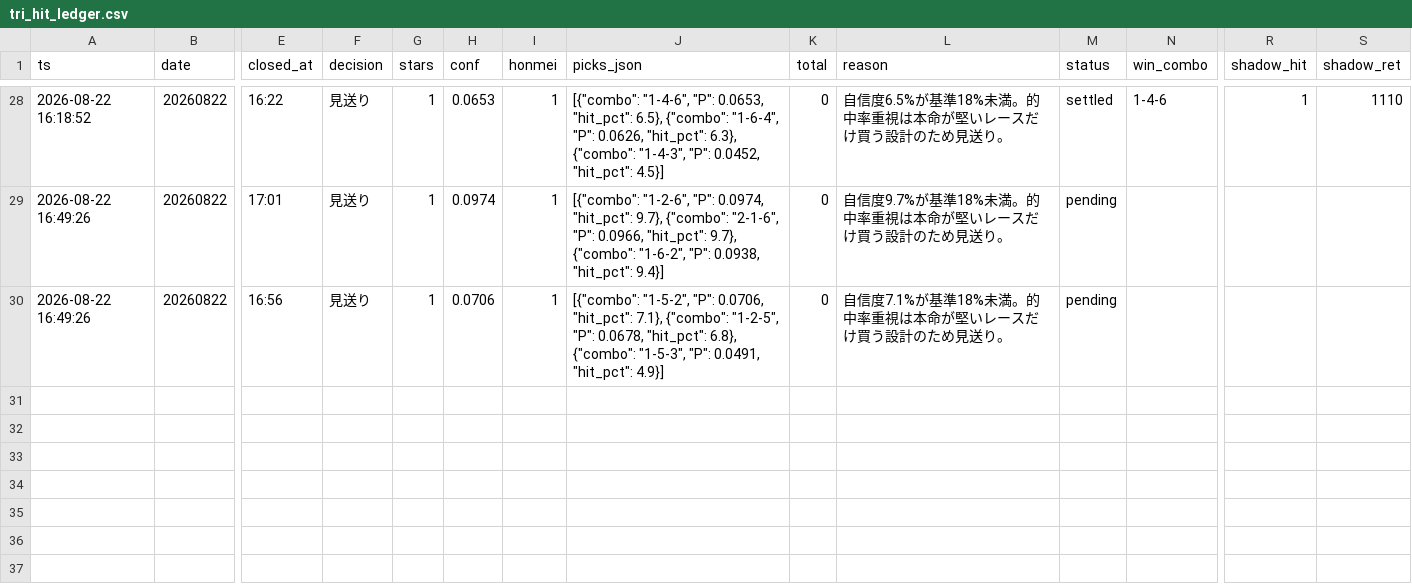
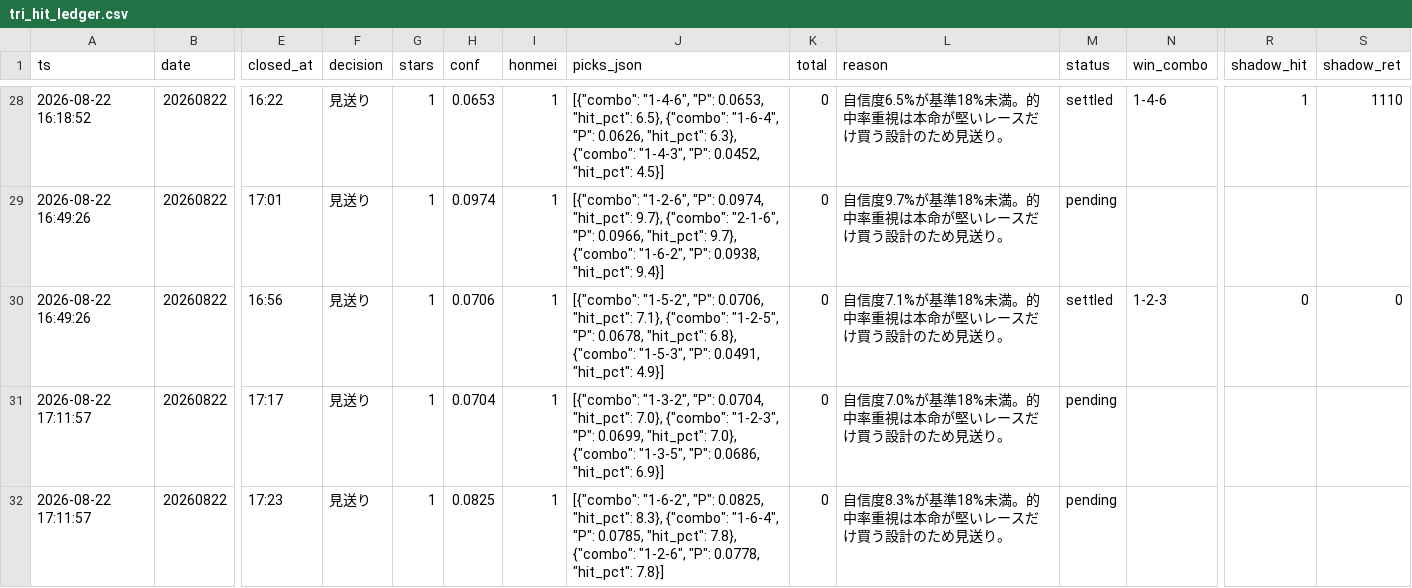
Before and after one commit to fujita-maker/boat-race-ai, a CSV file: data/tri_hit_ledger.csv, drawn as a sheet; only a part is shown, gaps mark what is left out; rows hold the shown columns only; the diff names each change by its address in the sheet, - before the commit and + after, or states it on an @@ line.

```diff
--- a/data/tri_hit_ledger.csv
+++ b/data/tri_hit_ledger.csv
-M30 (status): pending
+M30 (status): settled
-N30 (win_combo): (empty)
+N30 (win_combo): 1-2-3
-R30 (shadow_hit): (empty)
+R30 (shadow_hit): 0
-S30 (shadow_ret): (empty)
+S30 (shadow_ret): 0
+row 31: 2026-08-22 17:11:57 | 20260822 | 17:17 | 見送り | 1 | 0.0704 | 1 | [{"combo": "1-3-2", "P": 0.0704, "hit_pct": 7.0}, {"combo": "1-2-3", "P": 0.0699, "hit_pct": 7.0}, {"combo": "1-3-5", "P": 0.0686, "hit_pct": 6.9}] | 0 | 自信度7.0%が基準18%未満。的中率重視は本命が堅いレースだけ買う設計のため見送り。 | pending
+row 32: 2026-08-22 17:11:57 | 20260822 | 17:23 | 見送り | 1 | 0.0825 | 1 | [{"combo": "1-6-2", "P": 0.0825, "hit_pct": 8.3}, {"combo": "1-6-4", "P": 0.0785, "hit_pct": 7.8}, {"combo": "1-2-6", "P": 0.0778, "hit_pct": 7.8}] | 0 | 自信度8.3%が基準18%未満。的中率重視は本命が堅いレースだけ買う設計のため見送り。 | pending
```
